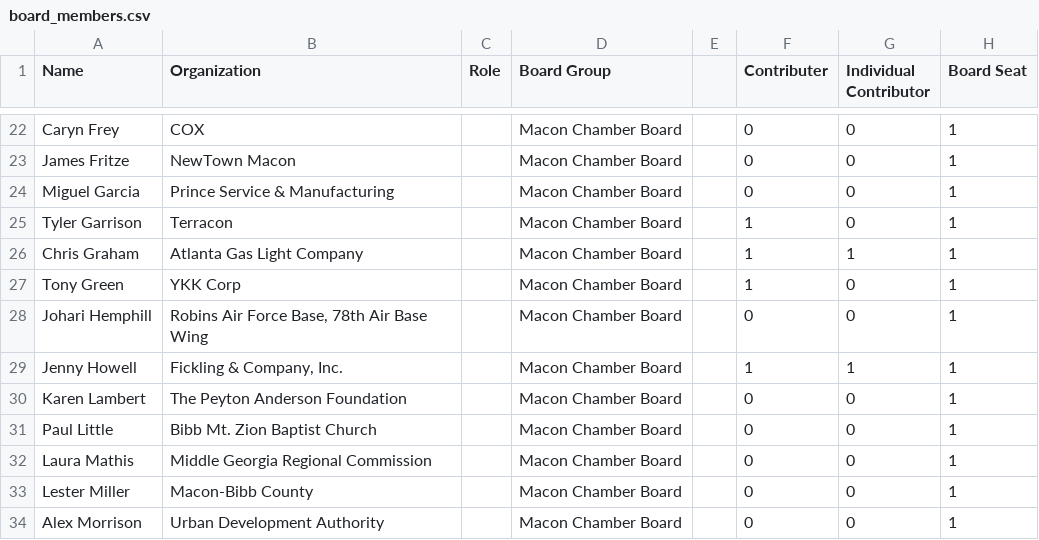
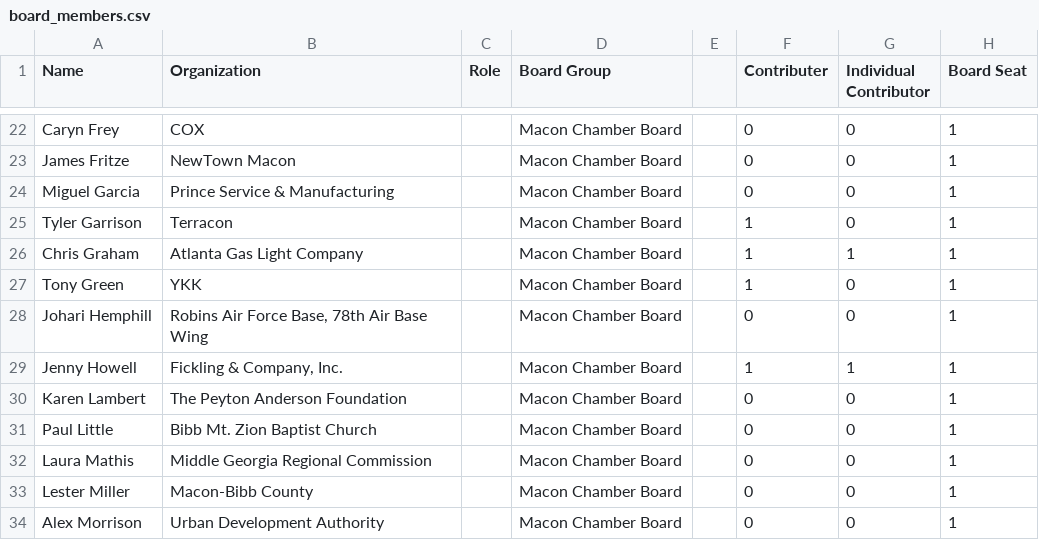
Before and after one commit to F-Reid-McLain/board-contribution-dashboard, a CSV file: board_members.csv, drawn as a sheet; only a part is shown, gaps mark what is left out.

```diff
--- a/board_members.csv
+++ b/board_members.csv
@@ -26,3 +26,3 @@ Tyler Garrison,Terracon,,Macon Chamber Board,,1,0,1
 Chris Graham,Atlanta Gas Light Company,,Macon Chamber Board,,1,1,1
-Tony Green,YKK Corp,,Macon Chamber Board,,1,0,1
+Tony Green,YKK,,Macon Chamber Board,,1,0,1
 Johari Hemphill,"Robins Air Force Base, 78th Air Base Wing",,Macon Chamber Board,,0,0,1
```
Also changed, not shown: 1 other file.
